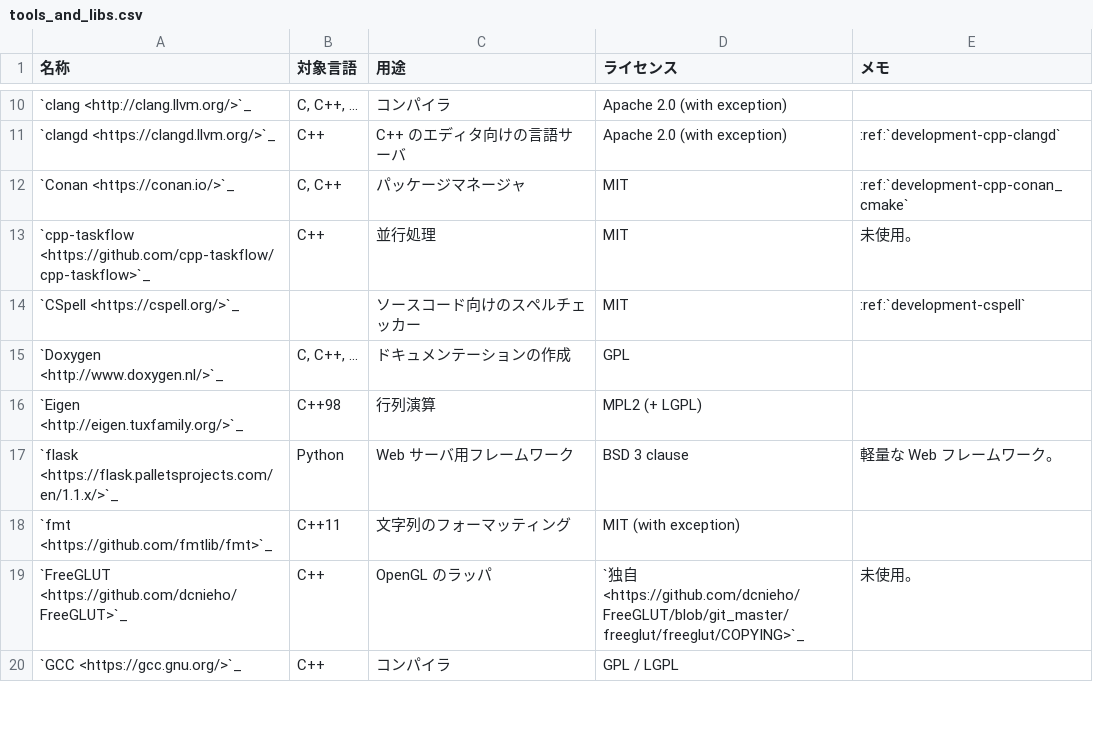
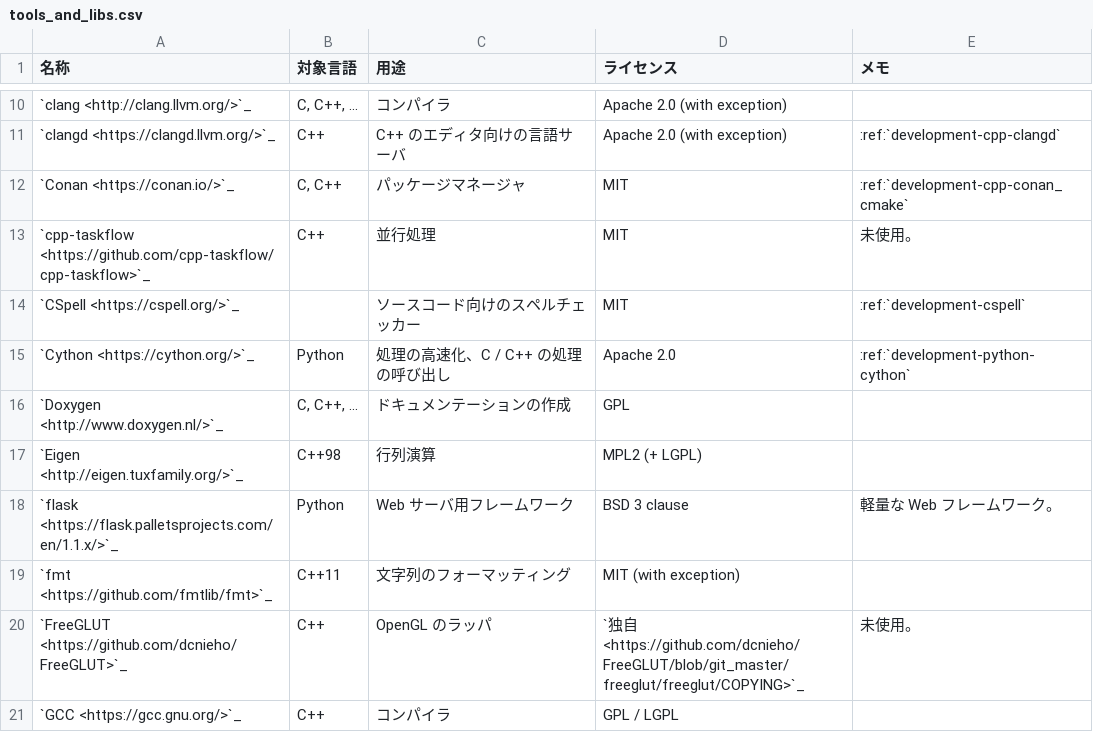
Before and after one commit to MusicScience37/TIL, a CSV file: source/development/tools_and_libs.csv, drawn as a sheet; only a part is shown, gaps mark what is left out.

Commit message:
Cython をライブラリ一覧に追加

```diff
--- a/source/development/tools_and_libs.csv
+++ b/source/development/tools_and_libs.csv
@@ -14,2 +14,3 @@
 `CSpell <https://cspell.org/>`_,,ソースコード向けのスペルチェッカー,MIT,:ref:`development-cspell`
+`Cython <https://cython.org/>`_,Python,処理の高速化、C / C++ の処理の呼び出し,Apache 2.0,:ref:`development-python-cython`
 `Doxygen <http://www.doxygen.nl/>`_,"C, C++, ...",ドキュメンテーションの作成,GPL,
```
Also changed, not shown: 1 other file.
